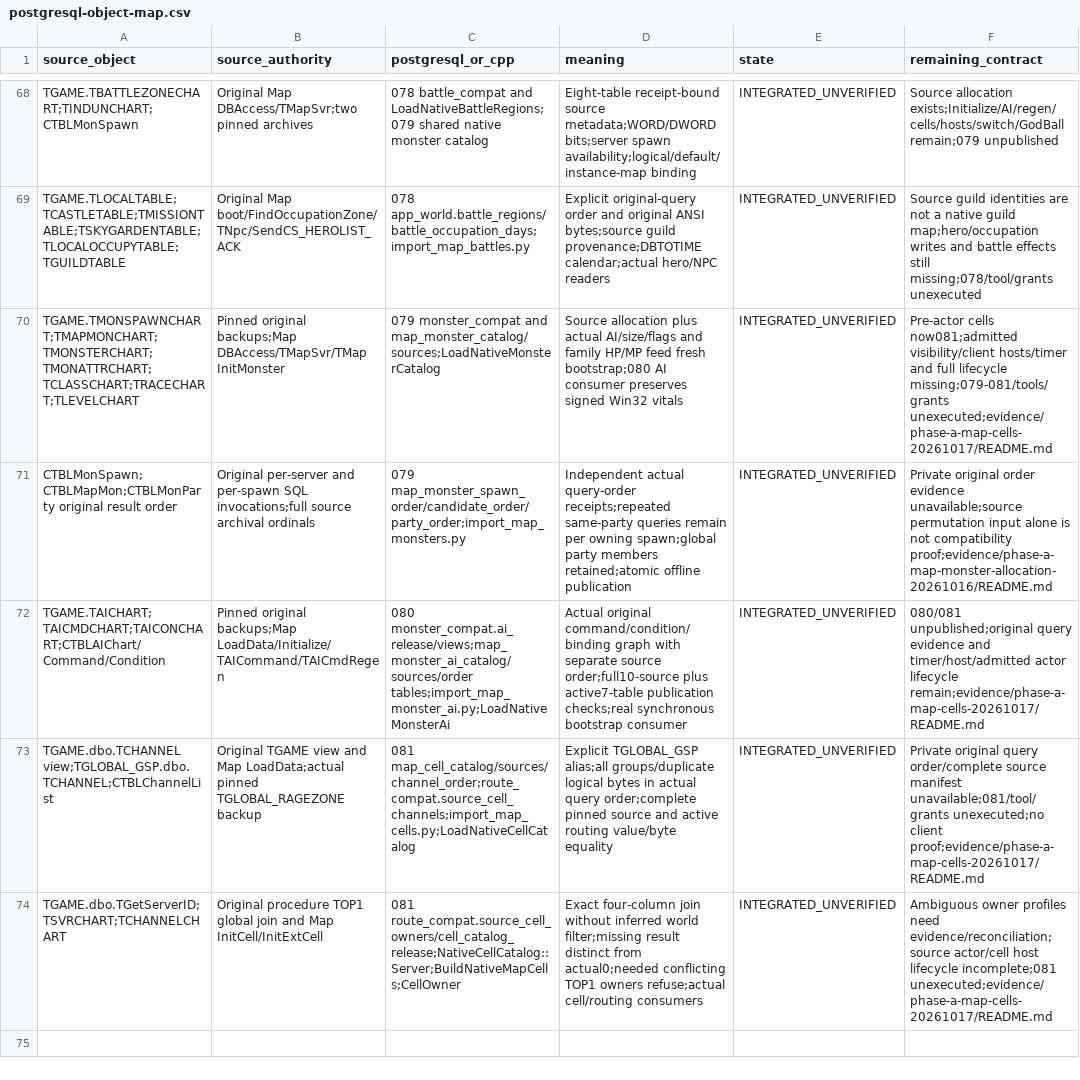
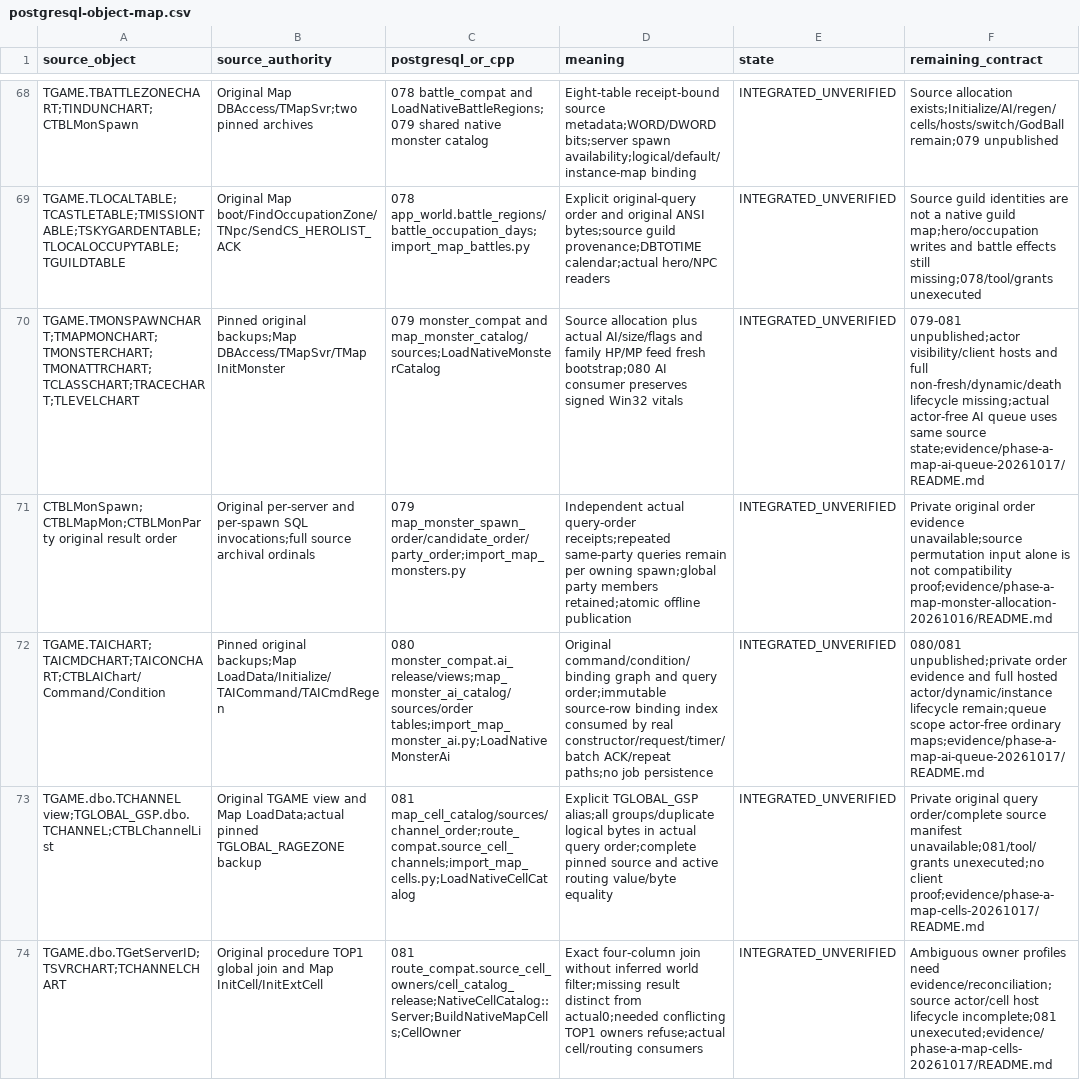
Before and after one commit to t-vanek/4story-source, a CSV file: _rewrite/docs/modernization/postgresql-object-map.csv, drawn as a sheet; only a part is shown, gaps mark what is left out; the diff names each change by its address in the sheet, - before the commit and + after, or states it on an @@ line.

Commit message:
Integrate source Map AI request timer and acknowledgement lifecycle

```diff
--- a/_rewrite/docs/modernization/postgresql-object-map.csv
+++ b/_rewrite/docs/modernization/postgresql-object-map.csv
-F70 (remaining_contract): Pre-actor cells now081;admitted visibility/client hosts/timer and full lifecycle missing;079-081/tools/grants unexecuted;evidence/phase-a-map-cells-20261017/README.md
+F70 (remaining_contract): 079-081 unpublished;actor visibility/client hosts and full non-fresh/dynamic/death lifecycle missing;actual actor-free AI queue uses same source state;evidence/phase-a-map-ai-queue-20261017/README.md
-D72 (meaning): Actual original command/condition/binding graph with separate source order;full10-source plus active7-table publication checks;real synchronous bootstrap consumer
+D72 (meaning): Original command/condition/binding graph and query order;immutable source-row binding index consumed by real constructor/request/timer/batch ACK/repeat paths;no job persistence
-F72 (remaining_contract): 080/081 unpublished;original query evidence and timer/host/admitted actor lifecycle remain;evidence/phase-a-map-cells-20261017/README.md
+F72 (remaining_contract): 080/081 unpublished;private order evidence and full hosted actor/dynamic/instance lifecycle remain;queue scope actor-free ordinary maps;evidence/phase-a-map-ai-queue-20261017/README.md
```
Also changed, not shown: 28 other files.
